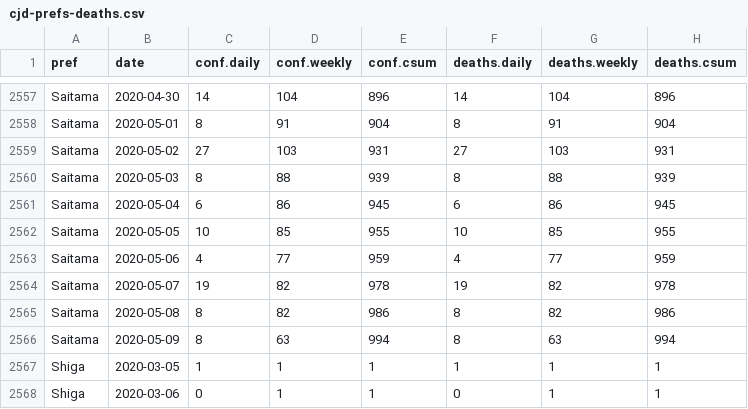
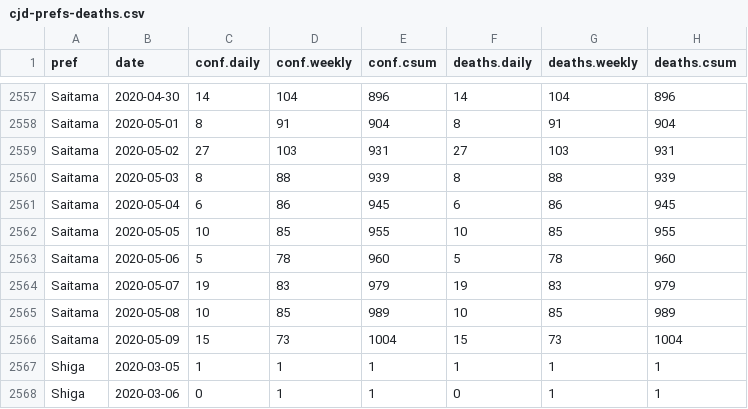
Before and after one commit to graphy-covidjp/xgraphy-covidjp.github.io, a CSV file: csv/cjd-prefs-deaths.csv, drawn as a sheet; only a part is shown, gaps mark what is left out.

```diff
--- a/csv/cjd-prefs-deaths.csv
+++ b/csv/cjd-prefs-deaths.csv
@@ -2562,6 +2562,6 @@ Saitama,2020-05-04,6,86,945,6,86,945
 Saitama,2020-05-05,10,85,955,10,85,955
-Saitama,2020-05-06,4,77,959,4,77,959
-Saitama,2020-05-07,19,82,978,19,82,978
-Saitama,2020-05-08,8,82,986,8,82,986
-Saitama,2020-05-09,8,63,994,8,63,994
+Saitama,2020-05-06,5,78,960,5,78,960
+Saitama,2020-05-07,19,83,979,19,83,979
+Saitama,2020-05-08,10,85,989,10,85,989
+Saitama,2020-05-09,15,73,1004,15,73,1004
 Shiga,2020-03-05,1,1,1,1,1,1
```
Also changed, not shown: 46 other files.
